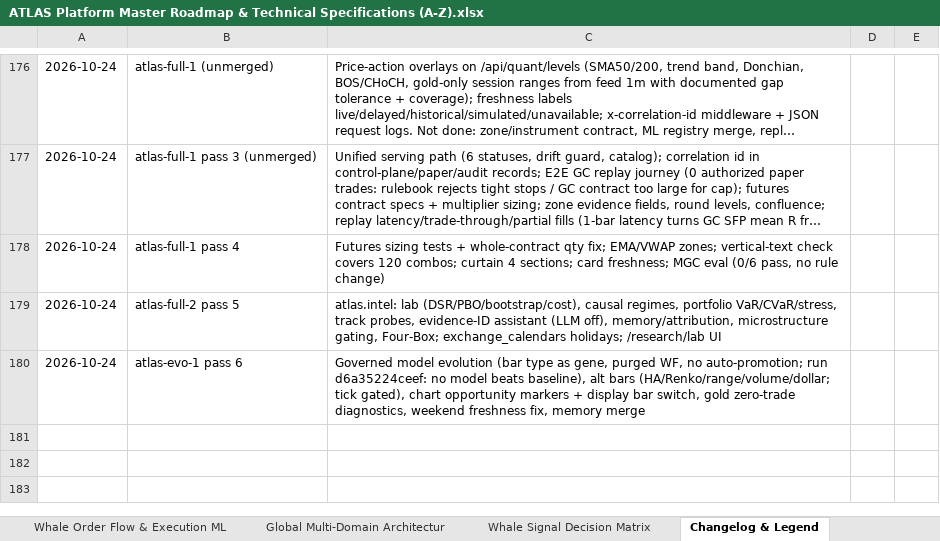
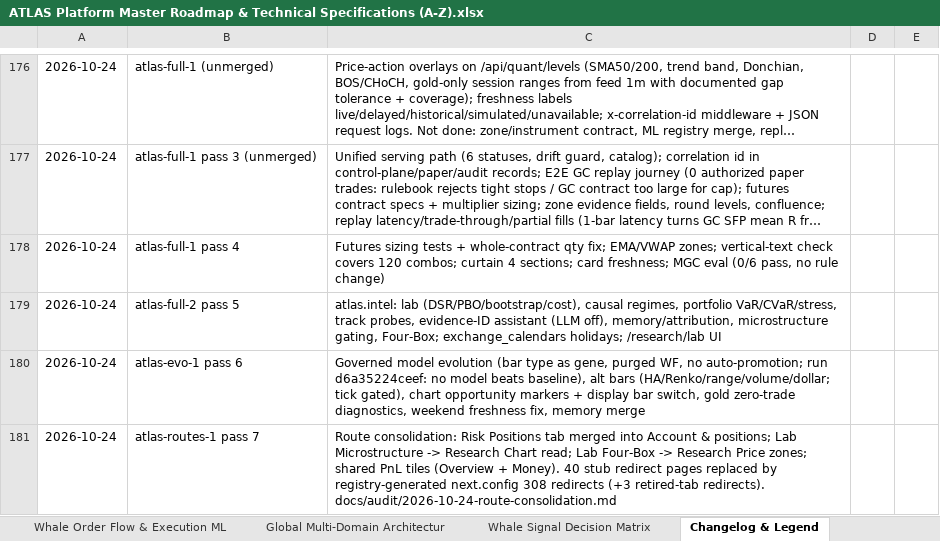
Before and after one commit to MISHHF93/ATLAS, an Excel workbook: ATLAS Platform Master Roadmap & Technical Specifications (A-Z).xlsx, sheet Changelog & Legend, drawn as a sheet; only a part is shown, gaps mark what is left out; long unchanged cells end in …; values as stored, in another font and other column widths than the file's, no borders; the diff names each change by its address in the sheet, - before the commit and + after, or states it on an @@ line.

Commit message:
ui(routes1): consolidate duplicate pages (positions->account, lab microstructure->chart read, lab four-box->price zones, shared PnL tiles); 308 redirects from pagesMap via next.config replace 40 stub pages; audit doc, changelog, roadmap xlsx

```diff
--- a/ATLAS Platform Master Roadmap & Technical Specifications (A-Z).xlsx (sheet Changelog & Legend)
+++ b/ATLAS Platform Master Roadmap & Technical Specifications (A-Z).xlsx (sheet Changelog & Legend)
+row 181: 2026-10-24 | atlas-routes-1 pass 7 | Route consolidation: Risk Positions tab merged into Account & positions; Lab Microstructure -> Research Chart read; Lab Four-Box -> Research Price zones; shared PnL tiles (Overview + Money). 40 stub redirect pages replaced by registry-generated next.config 308 redirects (+3 retired-tab redirects). docs/audit/2026-10-24-route-consolidation.md
```
Also changed, not shown: sheet Platform Roadmap (A-Z), 56 other files.
